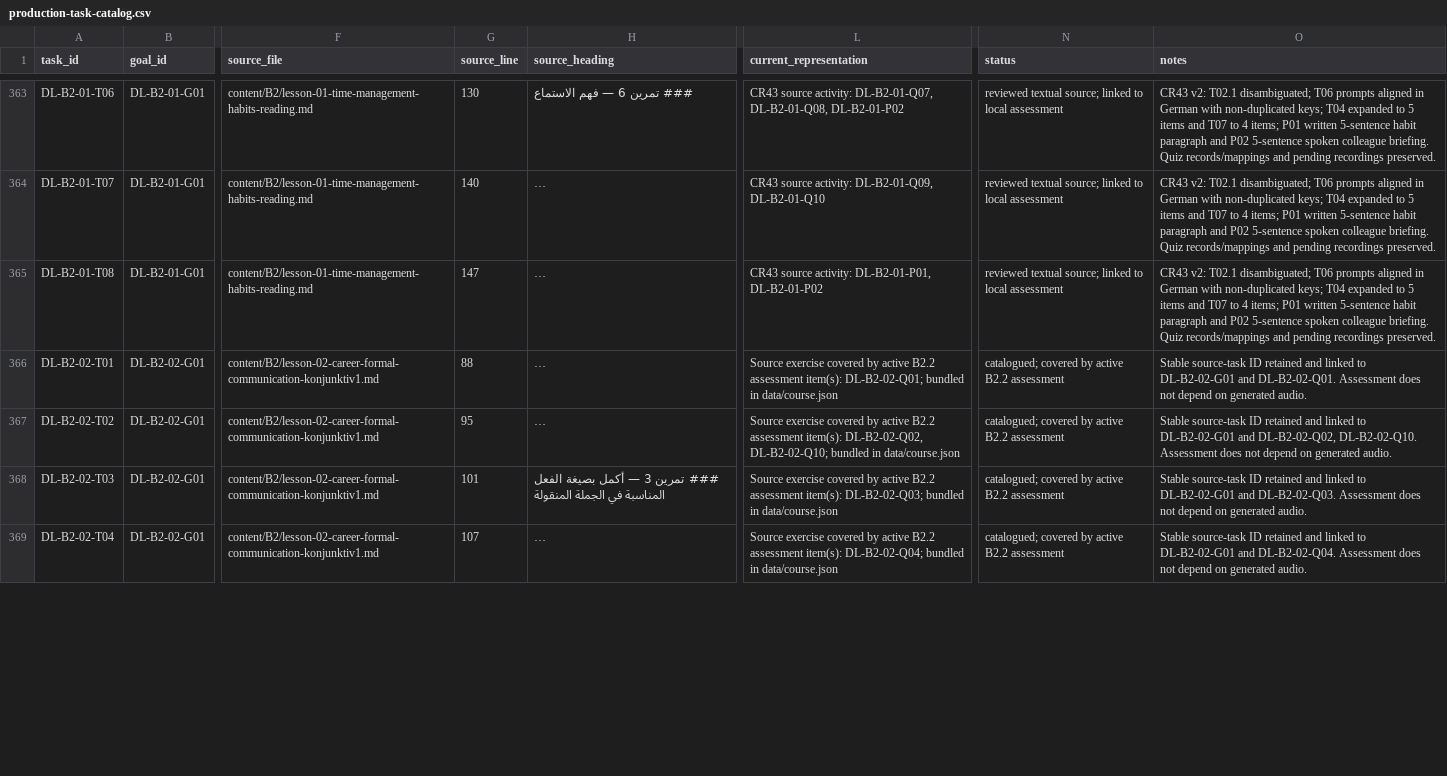
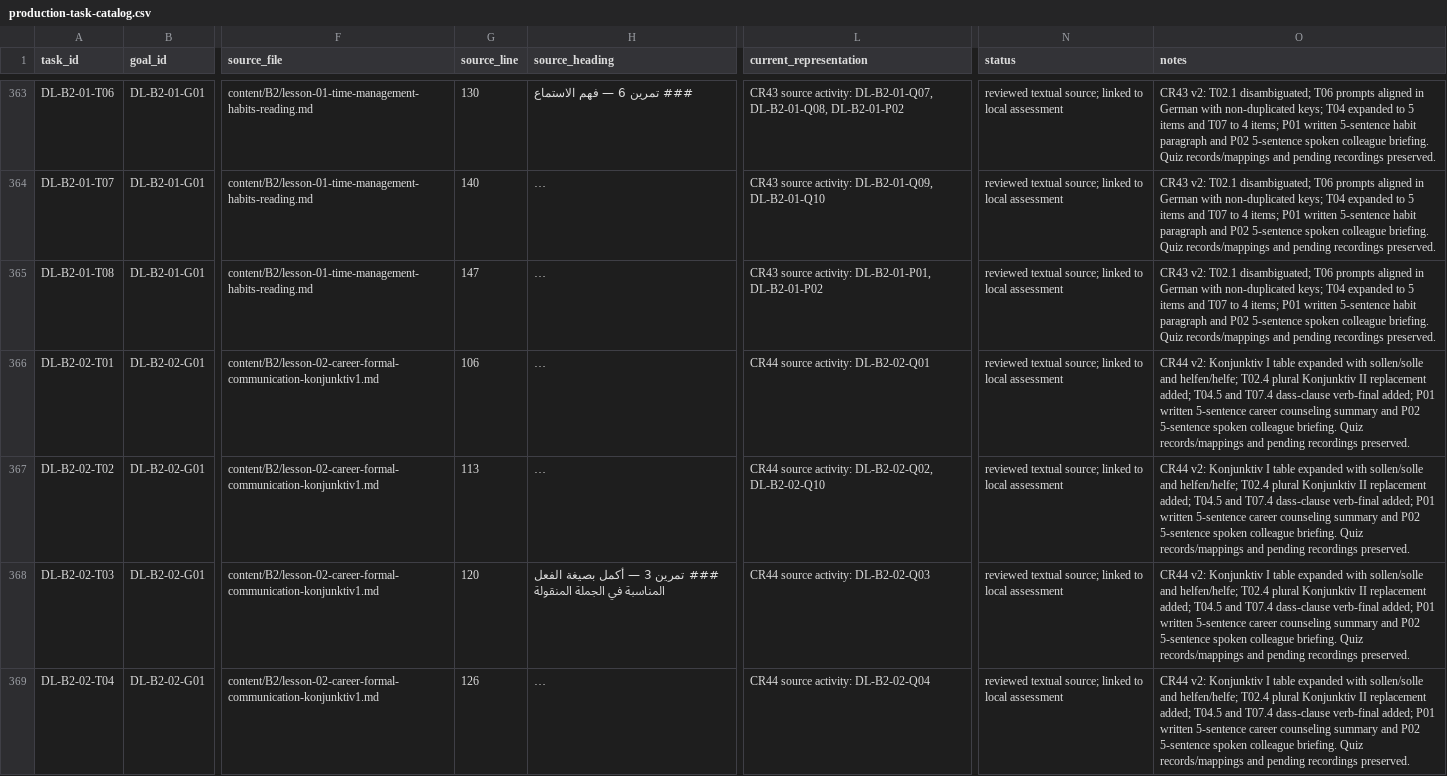
Before and after one commit to naderba69/deutschlern, a CSV file: data/production-task-catalog.csv, drawn as a sheet; only a part is shown, gaps mark what is left out; long unchanged cells end in …; the diff covers the shown part only; the diff names each change by its address in the sheet, - before the commit and + after, or states it on an @@ line.

```diff
--- a/data/production-task-catalog.csv
+++ b/data/production-task-catalog.csv
-G366 (source_line): 88
+G366 (source_line): 106
-L366 (current_representation): Source exercise covered by active B2.2 assessment item(s): DL-B2-02-Q01; bundled in data/course.json
+L366 (current_representation): CR44 source activity: DL-B2-02-Q01
-N366:N369 (status): catalogued; covered by active B2.2 assessment
+N366:N369 (status): reviewed textual source; linked to local assessment
-O366 (notes): Stable source-task ID retained and linked to DL-B2-02-G01 and DL-B2-02-Q01. Assessment does not depend on generated audio.
+O366 (notes): CR44 v2: Konjunktiv I table expanded with sollen/solle and helfen/helfe; T02.4 plural Konjunktiv II replacement added; T04.5 and T07.4 dass-clause verb-final added; P01 written 5-sentence career counseling summary and P02 5-sentence spoken colleague briefing. Quiz records/mappings and pending recordings preserved.
-G367 (source_line): 95
+G367 (source_line): 113
-L367 (current_representation): Source exercise covered by active B2.2 assessment item(s): DL-B2-02-Q02, DL-B2-02-Q10; bundled in data/course.json
+L367 (current_representation): CR44 source activity: DL-B2-02-Q02, DL-B2-02-Q10
-O367 (notes): Stable source-task ID retained and linked to DL-B2-02-G01 and DL-B2-02-Q02, DL-B2-02-Q10. Assessment does not depend on generated audio.
+O367 (notes): CR44 v2: Konjunktiv I table expanded with sollen/solle and helfen/helfe; T02.4 plural Konjunktiv II replacement added; T04.5 and T07.4 dass-clause verb-final added; P01 written 5-sentence career counseling summary and P02 5-sentence spoken colleague briefing. Quiz records/mappings and pending recordings preserved.
-G368 (source_line): 101
+G368 (source_line): 120
-L368 (current_representation): Source exercise covered by active B2.2 assessment item(s): DL-B2-02-Q03; bundled in data/course.json
+L368 (current_representation): CR44 source activity: DL-B2-02-Q03
-O368 (notes): Stable source-task ID retained and linked to DL-B2-02-G01 and DL-B2-02-Q03. Assessment does not depend on generated audio.
+O368 (notes): CR44 v2: Konjunktiv I table expanded with sollen/solle and helfen/helfe; T02.4 plural Konjunktiv II replacement added; T04.5 and T07.4 dass-clause verb-final added; P01 written 5-sentence career counseling summary and P02 5-sentence spoken colleague briefing. Quiz records/mappings and pending recordings preserved.
-G369 (source_line): 107
+G369 (source_line): 126
-L369 (current_representation): Source exercise covered by active B2.2 assessment item(s): DL-B2-02-Q04; bundled in data/course.json
+L369 (current_representation): CR44 source activity: DL-B2-02-Q04
-O369 (notes): Stable source-task ID retained and linked to DL-B2-02-G01 and DL-B2-02-Q04. Assessment does not depend on generated audio.
+O369 (notes): CR44 v2: Konjunktiv I table expanded with sollen/solle and helfen/helfe; T02.4 plural Konjunktiv II replacement added; T04.5 and T07.4 dass-clause verb-final added; P01 written 5-sentence career counseling summary and P02 5-sentence spoken colleague briefing. Quiz records/mappings and pending recordings preserved.
```
Also changed, not shown: 28 edited cells elsewhere in this file, data/audio-asset-register.csv, 11 other files.
